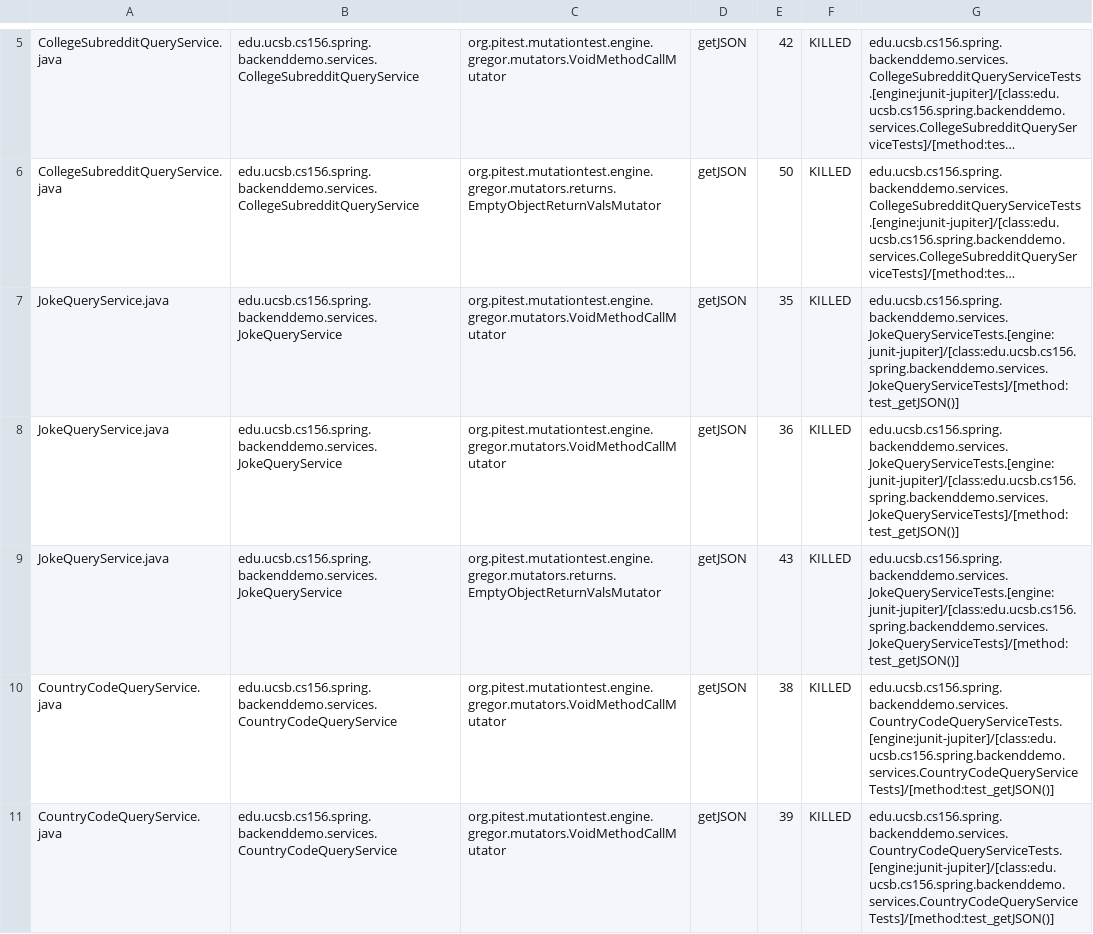
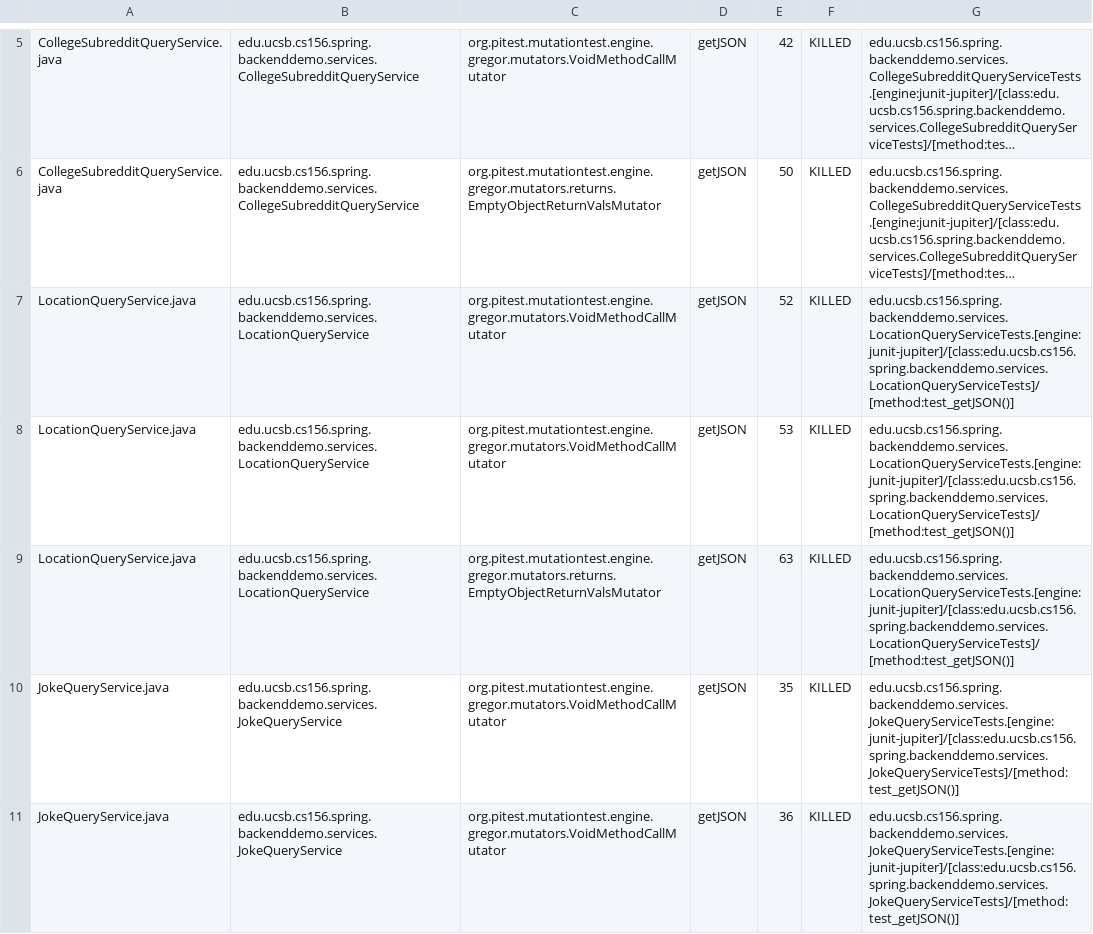
Before and after one commit to ucsb-cs156-s24/team01-s24-5pm-7, a CSV file: pitest/mutations.csv, drawn as a sheet; only a part is shown, gaps mark what is left out; the shorter side is filled out with more unchanged rows; long unchanged cells end in …; the diff names each change by its address in the sheet, - before the commit and + after, or states it on an @@ line.

Commit message:
Deploying to gh-pages from @ ucsb-cs156-s24/team01-s24-5pm-7@88cc267a44db25bac193fd090be2481357629195 🚀

```diff
--- a/pitest/mutations.csv
+++ b/pitest/mutations.csv
+row 7: LocationQueryService.java | edu.ucsb.cs156.spring.backenddemo.services.LocationQueryService | org.pitest.mutationtest.engine.gregor.mutators.VoidMethodCallMutator | getJSON | 52 | KILLED | edu.ucsb.cs156.spring.backenddemo.services.LocationQueryServiceTests.[engine:junit-jupiter]/[class:edu.ucsb.cs156.spring.backenddemo.services.LocationQueryServiceTests]/[method:test_getJSON()]
+row 8: LocationQueryService.java | edu.ucsb.cs156.spring.backenddemo.services.LocationQueryService | org.pitest.mutationtest.engine.gregor.mutators.VoidMethodCallMutator | getJSON | 53 | KILLED | edu.ucsb.cs156.spring.backenddemo.services.LocationQueryServiceTests.[engine:junit-jupiter]/[class:edu.ucsb.cs156.spring.backenddemo.services.LocationQueryServiceTests]/[method:test_getJSON()]
+row 9: LocationQueryService.java | edu.ucsb.cs156.spring.backenddemo.services.LocationQueryService | org.pitest.mutationtest.engine.gregor.mutators.returns.EmptyObjectReturnValsMutator | getJSON | 63 | KILLED | edu.ucsb.cs156.spring.backenddemo.services.LocationQueryServiceTests.[engine:junit-jupiter]/[class:edu.ucsb.cs156.spring.backenddemo.services.LocationQueryServiceTests]/[method:test_getJSON()]
```
Also changed, not shown: 13 other files.
